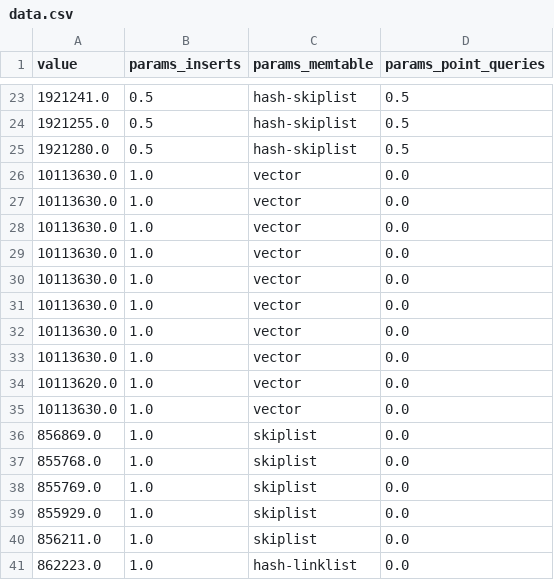
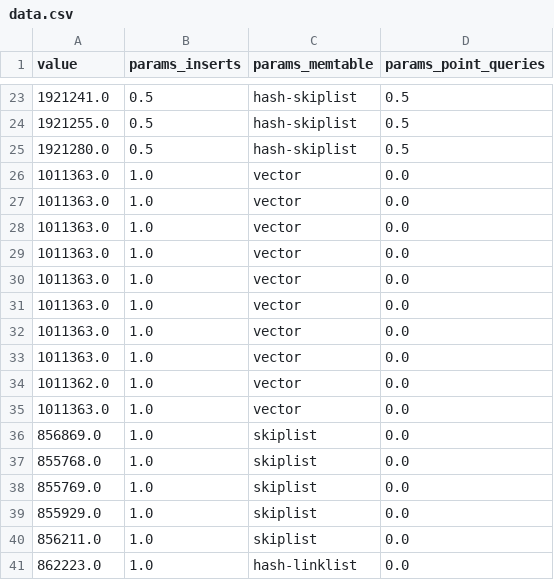
Before and after one commit to AlexanderHott/rocksdb-memtable-switching, a CSV file: decider/data.csv, drawn as a sheet; only a part is shown, gaps mark what is left out.

```diff
--- a/decider/data.csv
+++ b/decider/data.csv
@@ -25,12 +25,12 @@ value,params_inserts,params_memtable,params_point_queries
 1921280.0,0.5,hash-skiplist,0.5
-10113630.0,1.0,vector,0.0
-10113630.0,1.0,vector,0.0
-10113630.0,1.0,vector,0.0
-10113630.0,1.0,vector,0.0
-10113630.0,1.0,vector,0.0
-10113630.0,1.0,vector,0.0
-10113630.0,1.0,vector,0.0
-10113630.0,1.0,vector,0.0
-10113620.0,1.0,vector,0.0
-10113630.0,1.0,vector,0.0
+1011363.0,1.0,vector,0.0
+1011363.0,1.0,vector,0.0
+1011363.0,1.0,vector,0.0
+1011363.0,1.0,vector,0.0
+1011363.0,1.0,vector,0.0
+1011363.0,1.0,vector,0.0
+1011363.0,1.0,vector,0.0
+1011363.0,1.0,vector,0.0
+1011362.0,1.0,vector,0.0
+1011363.0,1.0,vector,0.0
 856869.0,1.0,skiplist,0.0
```
Also changed, not shown: 28 other files.
